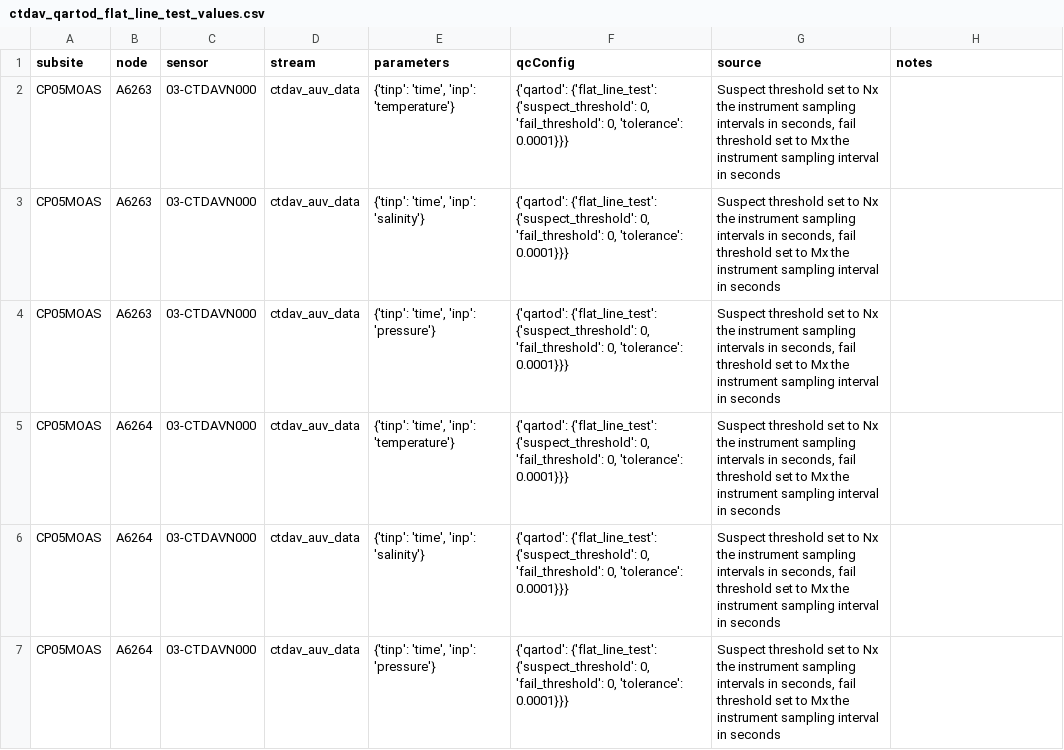
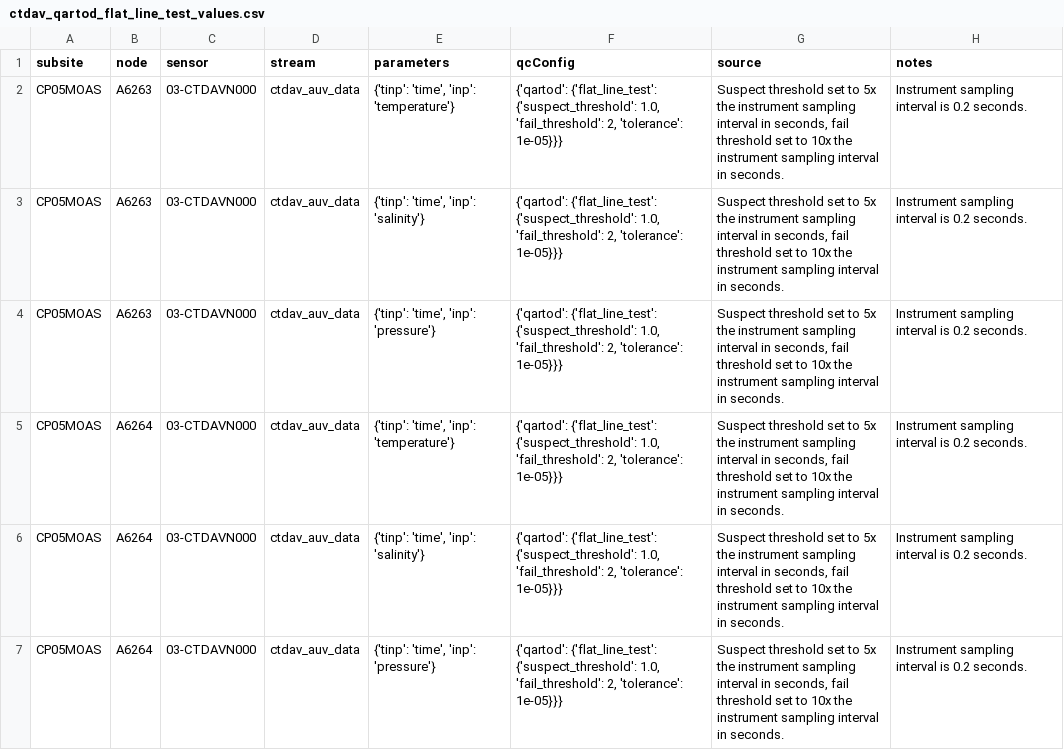
Before and after one commit to oceanobservatories/qc-lookup, a CSV file: qartod/ctdav/ctdav_qartod_flat_line_test_values.csv, drawn as a sheet; only a part is shown; the diff covers the shown part only.

```diff
--- a/qartod/ctdav/ctdav_qartod_flat_line_test_values.csv
+++ b/qartod/ctdav/ctdav_qartod_flat_line_test_values.csv
@@ -1,7 +1,7 @@
 subsite,node,sensor,stream,parameters,qcConfig,source,notes
-CP05MOAS,A6263,03-CTDAVN000,ctdav_auv_data,"{'tinp': 'time', 'inp': 'temperature'}","{'qartod': {'flat_line_test': {'suspect_threshold': 0, 'fail_threshold': 0, 'tolerance': 0.0001}}}","Suspect threshold set to Nx the instrument sampling intervals in seconds, fail threshold set to Mx the instrument sampling interval in seconds",
-CP05MOAS,A6263,03-CTDAVN000,ctdav_auv_data,"{'tinp': 'time', 'inp': 'salinity'}","{'qartod': {'flat_line_test': {'suspect_threshold': 0, 'fail_threshold': 0, 'tolerance': 0.0001}}}","Suspect threshold set to Nx the instrument sampling intervals in seconds, fail threshold set to Mx the instrument sampling interval in seconds",
-CP05MOAS,A6263,03-CTDAVN000,ctdav_auv_data,"{'tinp': 'time', 'inp': 'pressure'}","{'qartod': {'flat_line_test': {'suspect_threshold': 0, 'fail_threshold': 0, 'tolerance': 0.0001}}}","Suspect threshold set to Nx the instrument sampling intervals in seconds, fail threshold set to Mx the instrument sampling interval in seconds",
-CP05MOAS,A6264,03-CTDAVN000,ctdav_auv_data,"{'tinp': 'time', 'inp': 'temperature'}","{'qartod': {'flat_line_test': {'suspect_threshold': 0, 'fail_threshold': 0, 'tolerance': 0.0001}}}","Suspect threshold set to Nx the instrument sampling intervals in seconds, fail threshold set to Mx the instrument sampling interval in seconds",
-CP05MOAS,A6264,03-CTDAVN000,ctdav_auv_data,"{'tinp': 'time', 'inp': 'salinity'}","{'qartod': {'flat_line_test': {'suspect_threshold': 0, 'fail_threshold': 0, 'tolerance': 0.0001}}}","Suspect threshold set to Nx the instrument sampling intervals in seconds, fail threshold set to Mx the instrument sampling interval in seconds",
-CP05MOAS,A6264,03-CTDAVN000,ctdav_auv_data,"{'tinp': 'time', 'inp': 'pressure'}","{'qartod': {'flat_line_test': {'suspect_threshold': 0, 'fail_threshold': 0, 'tolerance': 0.0001}}}","Suspect threshold set to Nx the instrument sampling intervals in seconds, fail threshold set to Mx the instrument sampling interval in seconds",
+CP05MOAS,A6263,03-CTDAVN000,ctdav_auv_data,"{'tinp': 'time', 'inp': 'temperature'}","{'qartod': {'flat_line_test': {'suspect_threshold': 1.0, 'fail_threshold': 2, 'tolerance': 1e-05}}}","Suspect threshold set to 5x the instrument sampling interval in seconds, fail threshold set to 10x the instrument sampling interval in seconds.",Instrument sampling interval is 0.2 seconds.
+CP05MOAS,A6263,03-CTDAVN000,ctdav_auv_data,"{'tinp': 'time', 'inp': 'salinity'}","{'qartod': {'flat_line_test': {'suspect_threshold': 1.0, 'fail_threshold': 2, 'tolerance': 1e-05}}}","Suspect threshold set to 5x the instrument sampling interval in seconds, fail threshold set to 10x the instrument sampling interval in seconds.",Instrument sampling interval is 0.2 seconds.
+CP05MOAS,A6263,03-CTDAVN000,ctdav_auv_data,"{'tinp': 'time', 'inp': 'pressure'}","{'qartod': {'flat_line_test': {'suspect_threshold': 1.0, 'fail_threshold': 2, 'tolerance': 1e-05}}}","Suspect threshold set to 5x the instrument sampling interval in seconds, fail threshold set to 10x the instrument sampling interval in seconds.",Instrument sampling interval is 0.2 seconds.
+CP05MOAS,A6264,03-CTDAVN000,ctdav_auv_data,"{'tinp': 'time', 'inp': 'temperature'}","{'qartod': {'flat_line_test': {'suspect_threshold': 1.0, 'fail_threshold': 2, 'tolerance': 1e-05}}}","Suspect threshold set to 5x the instrument sampling interval in seconds, fail threshold set to 10x the instrument sampling interval in seconds.",Instrument sampling interval is 0.2 seconds.
+CP05MOAS,A6264,03-CTDAVN000,ctdav_auv_data,"{'tinp': 'time', 'inp': 'salinity'}","{'qartod': {'flat_line_test': {'suspect_threshold': 1.0, 'fail_threshold': 2, 'tolerance': 1e-05}}}","Suspect threshold set to 5x the instrument sampling interval in seconds, fail threshold set to 10x the instrument sampling interval in seconds.",Instrument sampling interval is 0.2 seconds.
+CP05MOAS,A6264,03-CTDAVN000,ctdav_auv_data,"{'tinp': 'time', 'inp': 'pressure'}","{'qartod': {'flat_line_test': {'suspect_threshold': 1.0, 'fail_threshold': 2, 'tolerance': 1e-05}}}","Suspect threshold set to 5x the instrument sampling interval in seconds, fail threshold set to 10x the instrument sampling interval in seconds.",Instrument sampling interval is 0.2 seconds.
```
Also changed, not shown: 6 added rows elsewhere in this file, qartod/ctdpf/ctdpf_qartod_flat_line_test_values.csv, qartod/fdchp/fdchp_qartod_flat_line_test_values.csv, 21 other files.
